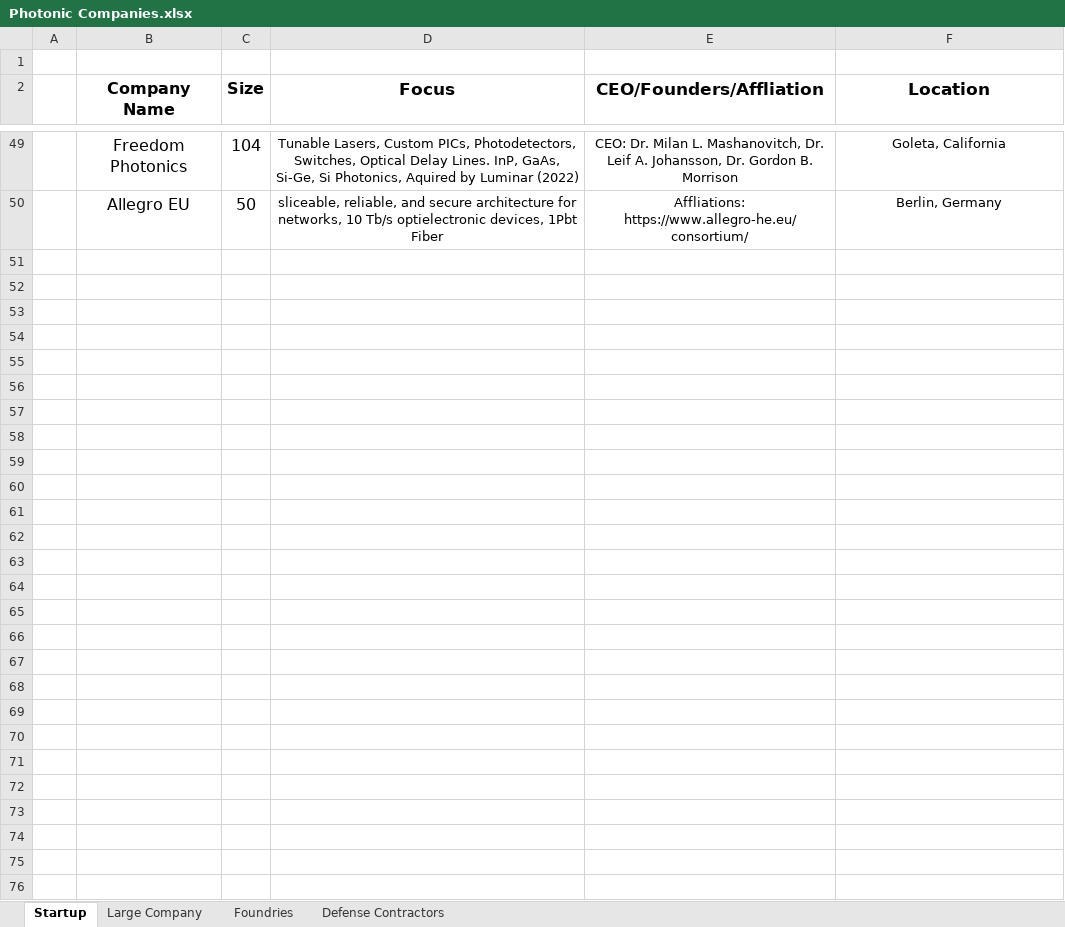
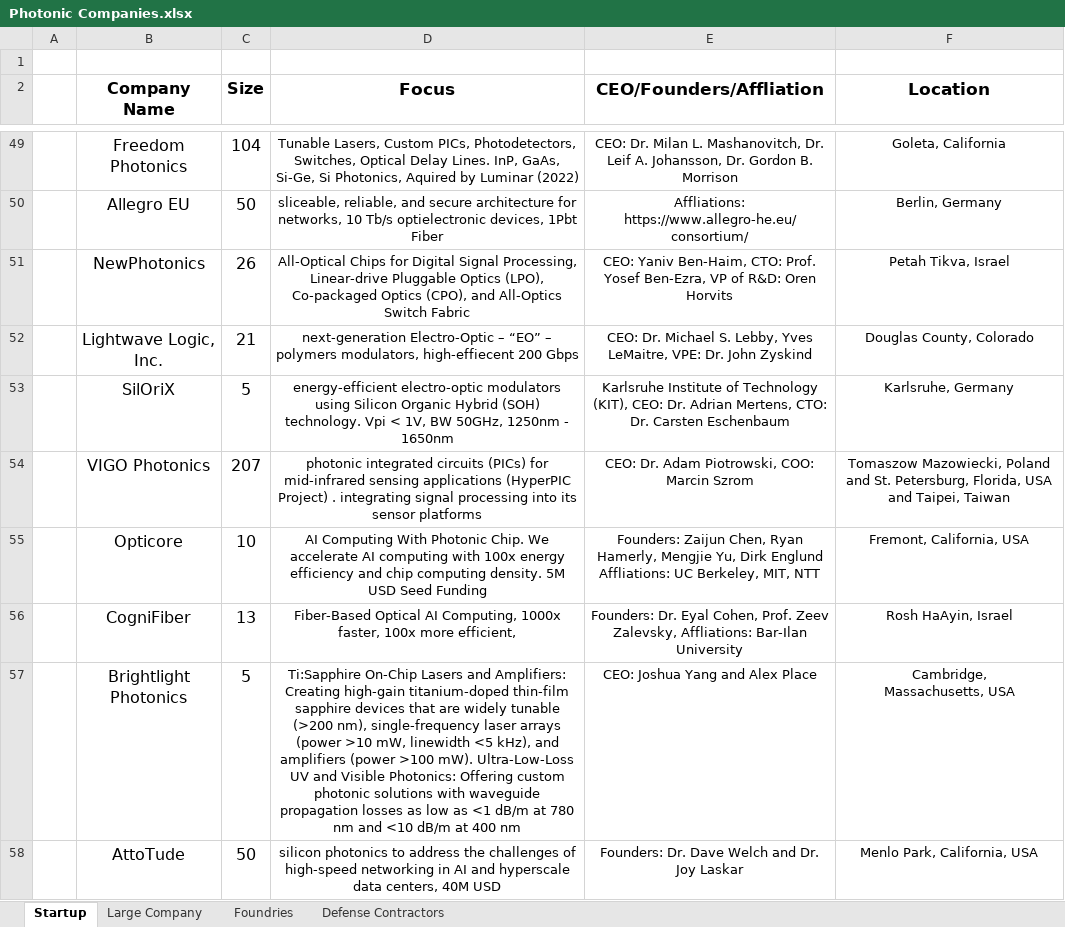
Before and after one commit to ericcblow/PhotonicCompanies, an Excel workbook: Photonic Companies.xlsx, sheet Startup, drawn as a sheet; only a part is shown, gaps mark what is left out; values as stored, in another font and other column widths than the file's, no borders; ↵ is a line break in a cell; the diff names each change by its address in the sheet, - before the commit and + after, or states it on an @@ line.

```diff
--- a/Photonic Companies.xlsx (sheet Startup)
+++ b/Photonic Companies.xlsx (sheet Startup)
+row 51:  | NewPhotonics | 26 | All-Optical Chips for Digital Signal Processing, Linear-drive Pluggable Optics (LPO), Co-packaged Optics (CPO), and All-Optics Switch Fabric | CEO: Yaniv Ben-Haim, CTO: Prof. Yosef Ben-Ezra, VP of R&D: Oren Horvits | Petah Tikva, Israel
+row 52:  | Lightwave Logic, Inc. | 21 | next-generation Electro-Optic – “EO” – polymers modulators, high-effiecent 200 Gbps | CEO: Dr. Michael S. Lebby, Yves LeMaitre, VPE: Dr. John Zyskind | Douglas County, Colorado
+row 53:  | SilOriX | 5 | energy-efficient electro-optic modulators using Silicon Organic Hybrid (SOH) technology. Vpi < 1V, BW 50GHz, 1250nm - 1650nm | Karlsruhe Institute of Technology (KIT), CEO: Dr. Adrian Mertens, CTO: Dr. Carsten Eschenbaum | Karlsruhe, Germany
+row 54:  | VIGO Photonics | 207 | photonic integrated circuits (PICs) for mid-infrared sensing applications (HyperPIC Project) . integrating signal processing into its sensor platforms | CEO: Dr. Adam Piotrowski, COO: Marcin Szrom | Tomaszow Mazowiecki, Poland and St. Petersburg, Florida, USA and Taipei, Taiwan
+row 55:  | Opticore | 10 | AI Computing With Photonic Chip. We accelerate AI computing with 100x energy efficiency and chip computing density. 5M USD Seed Funding | Founders: Zaijun Chen, Ryan Hamerly, Mengjie Yu, Dirk Englund Affliations: UC Berkeley, MIT, NTT | Fremont, California, USA
+row 56:  | CogniFiber | 13 | Fiber-Based Optical AI Computing, 1000x faster, 100x more efficient, | Founders: Dr. Eyal Cohen, Prof. Zeev Zalevsky, Affliations: Bar-Ilan University | Rosh HaAyin, Israel
+row 57:  | Brightlight Photonics | 5 | Ti:Sapphire On-Chip Lasers and Amplifiers: Creating high-gain titanium-doped thin-film sapphire devices that are widely tunable (>200 nm), single-frequency laser arrays (power >10 mW, linewidth <5 kHz), and amplifiers (power >100 mW). Ultra-Low-Loss UV and Visible Photonics: Offering custom photonic solutions with waveguide propagation losses as low as <1 dB/m at 780 nm and <10 dB/m at 400 nm | CEO: Joshua Yang and Alex Place | Cambridge, ↵ Massachusetts, USA
+row 58:  | AttoTude | 50 | silicon photonics to address the challenges of high-speed networking in AI and hyperscale data centers, 40M USD | Founders: Dr. Dave Welch and Dr. Joy Laskar | Menlo Park, California, USA
```
Also changed, not shown: sheet Large Company, 6 other files.
